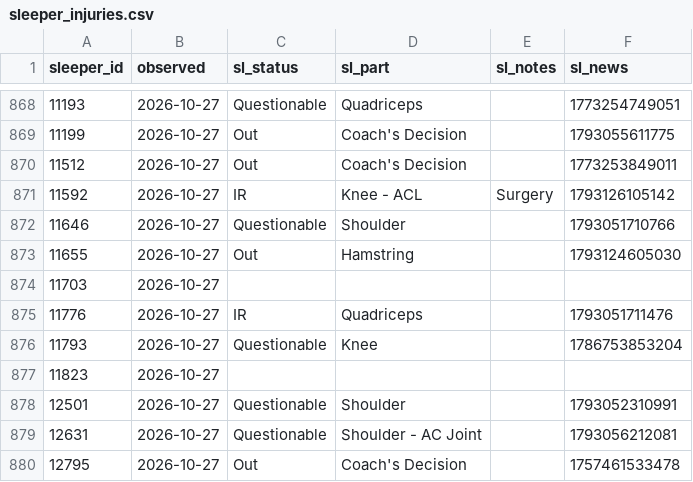
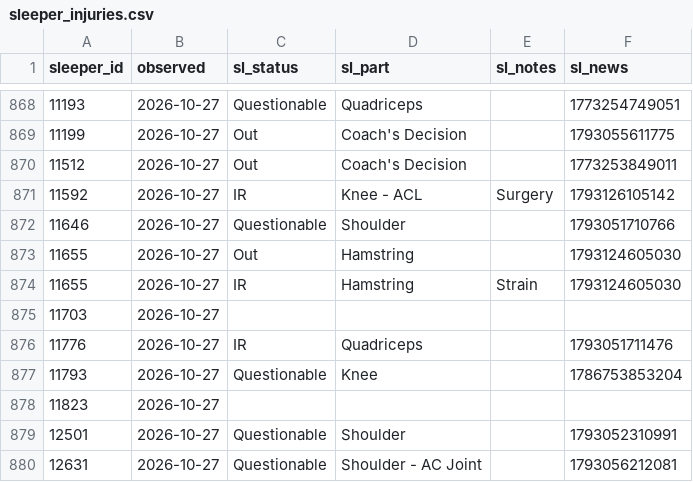
Before and after one commit to Dicanmor/fantasy-football-analytics, a CSV file: data/history/sleeper_injuries.csv, drawn as a sheet; only a part is shown, gaps mark what is left out; the shorter side is filled out with more unchanged rows; the diff names each change by its address in the sheet, - before the commit and + after, or states it on an @@ line.

```diff
--- a/data/history/sleeper_injuries.csv
+++ b/data/history/sleeper_injuries.csv
+row 874: 11655 | 2026-10-27 | IR | Hamstring | Strain | 1793124605030
```
